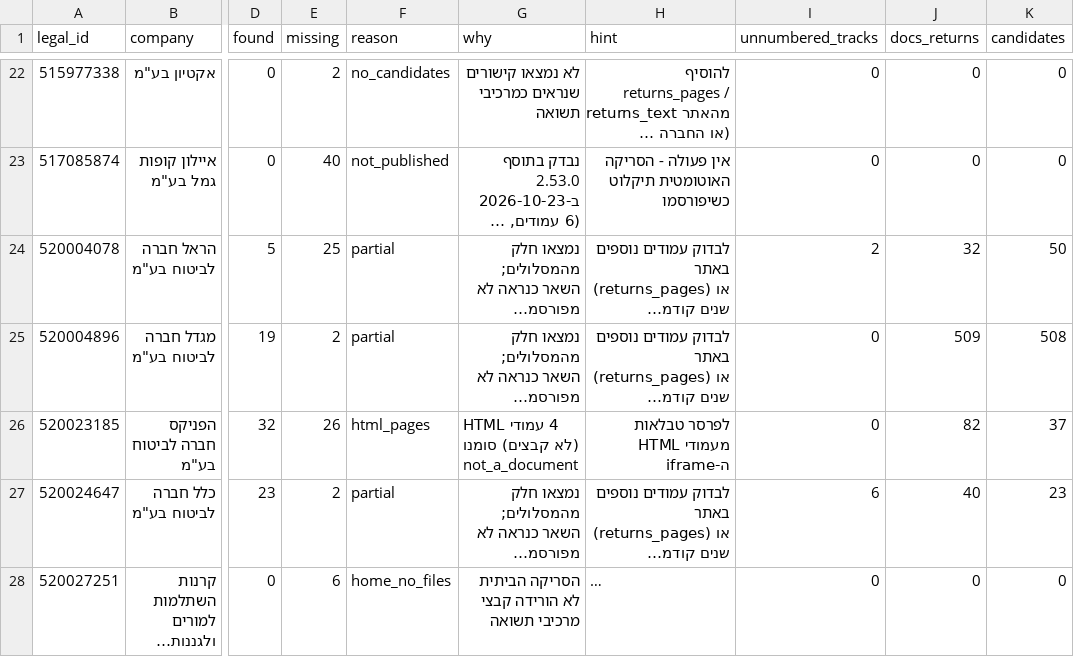
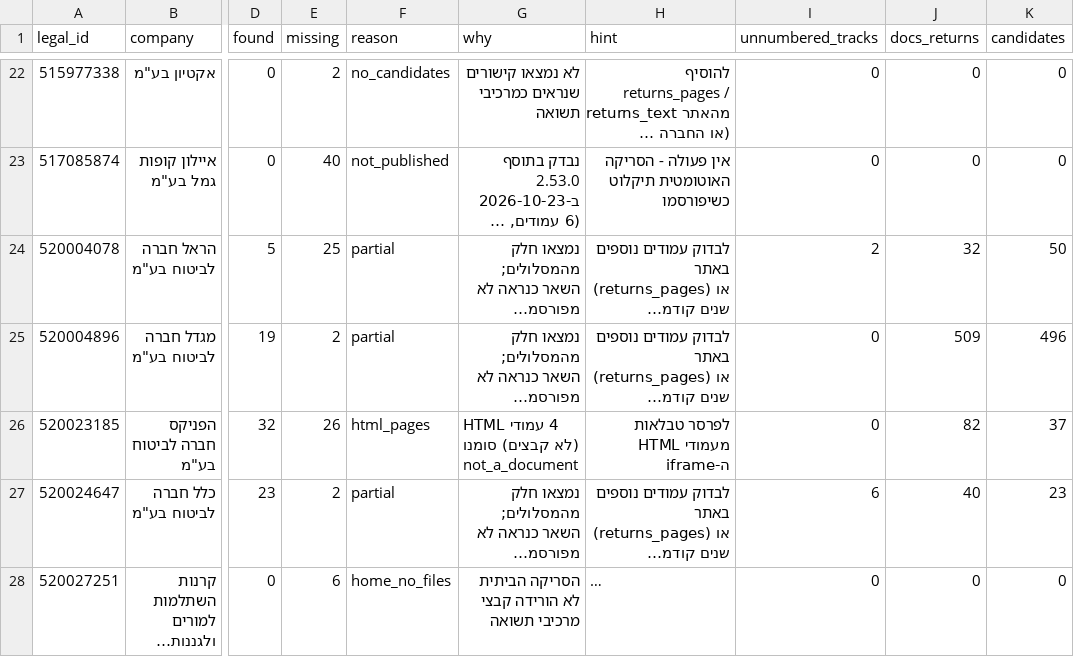
Before and after one commit to Revach123/MASLULIM, a CSV file: returns/gaps_companies.csv, drawn as a sheet; only a part is shown, gaps mark what is left out; long unchanged cells end in …; the diff names each change by its address in the sheet, - before the commit and + after, or states it on an @@ line.

```diff
--- a/returns/gaps_companies.csv
+++ b/returns/gaps_companies.csv
-K25 (candidates): 508
+K25 (candidates): 496
```
Also changed, not shown: returns/coverage.csv, 5 other files.
